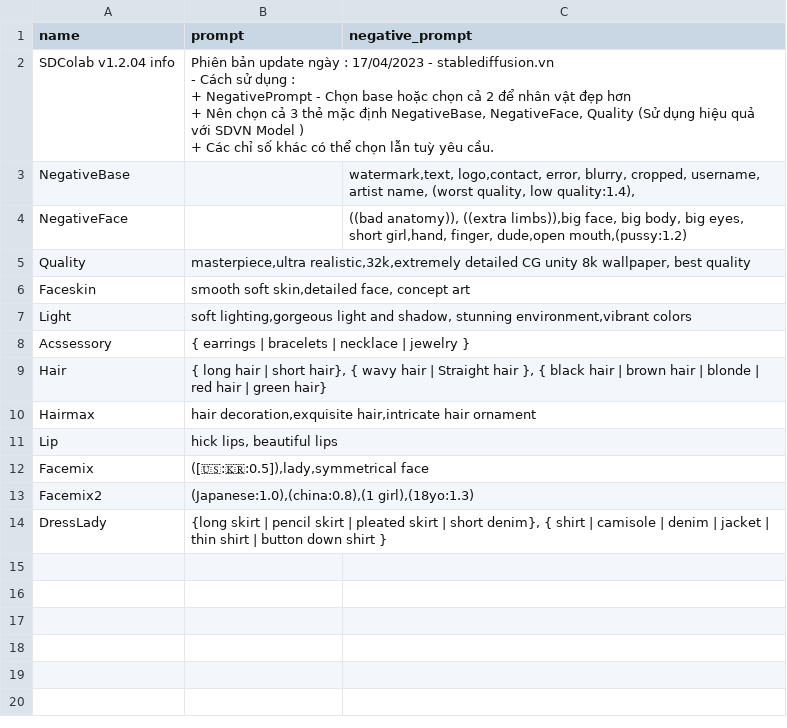
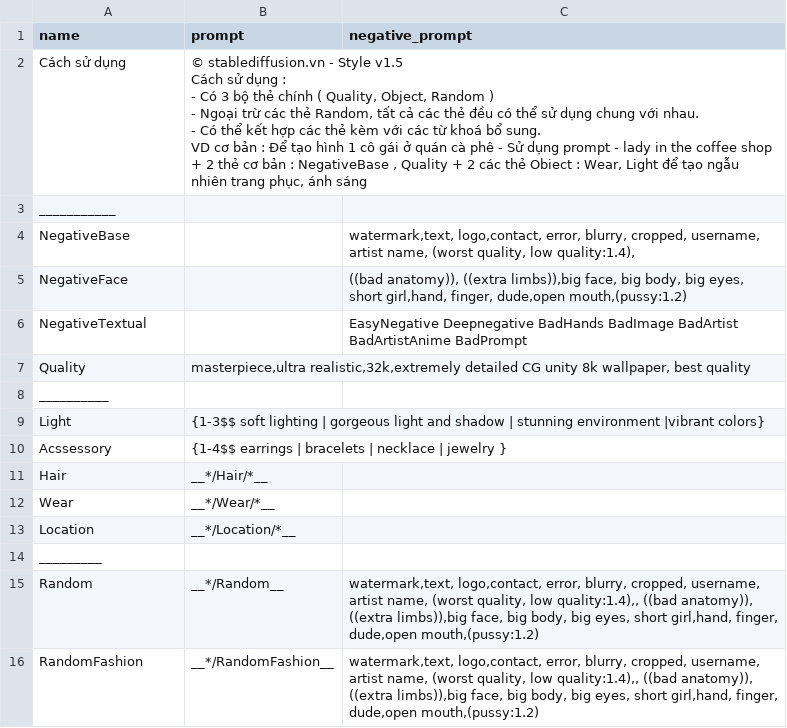
Before and after one commit to vanvudev/SDCustom, a CSV file: styles.csv, drawn as a sheet.

```diff
--- a/styles.csv
+++ b/styles.csv
@@ -1,18 +1,21 @@
 name,prompt,negative_prompt
-SDColab v1.2.04 info,"Phiên bản update ngày : 17/04/2023 - stablediffusion.vn
-- Cách sử dụng :
-+ NegativePrompt - Chọn base hoặc chọn cả 2 để nhân vật đẹp hơn
-+ Nên chọn cả 3 thẻ mặc định NegativeBase, NegativeFace, Quality (Sử dụng hiệu quả với SDVN Model )
-+ Các chỉ số khác có thể chọn lẫn tuỳ yêu cầu.",
+Cách sử dụng,"© stablediffusion.vn - Style v1.5
+Cách sử dụng :
+- Có 3 bộ thẻ chính ( Quality, Object, Random )
+- Ngoại trừ các thẻ Random, tất cả các thẻ đều có thể sử dụng chung với nhau.
+- Có thể kết hợp các thẻ kèm với các từ khoá bổ sung.
+VD  cơ bản : Để tạo hình 1 cô gái ở quán cà phê - Sử dụng prompt - lady in the coffee shop + 2 thẻ cơ bản : NegativeBase , Quality + 2 các thẻ Obiect : Wear, Light để tạo ngẫu nhiên trang phục, ánh sáng",
+___________,,
 NegativeBase,,"watermark,text, logo,contact, error, blurry, cropped, username, artist name, (worst quality, low quality:1.4),"
 NegativeFace,,"((bad anatomy)), ((extra limbs)),big face, big body, big eyes, short girl,hand, finger, dude,open mouth,(pussy:1.2)"
+NegativeTextual,, "EasyNegative Deepnegative BadHands BadImage BadArtist BadArtistAnime BadPrompt"
 Quality,"masterpiece,ultra realistic,32k,extremely detailed CG unity 8k wallpaper, best quality",
-Faceskin,"smooth soft skin,detailed face, concept art",
-Light,"soft lighting,gorgeous light and shadow, stunning environment,vibrant colors",
-Acssessory,"{ earrings | bracelets | necklace | jewelry }",
-Hair,"{ long hair | short hair}, { wavy hair | Straight hair }, { black hair | brown hair | blonde | red hair | green hair}",
-Hairmax,"hair decoration,exquisite hair,intricate hair ornament",
-Lip,"hick lips, beautiful lips",
-Facemix,"([🇺🇸:🇰🇷:0.5]),lady,symmetrical face",
-Facemix2,"(Japanese:1.0),(china:0.8),(1 girl),(18yo:1.3)",
-DressLady,"{long skirt | pencil skirt | pleated skirt | short denim}, { shirt | camisole | denim | jacket | thin shirt | button down shirt }",
+__________,,
+Light,"{1-3$$ soft lighting | gorgeous light and shadow | stunning environment |vibrant colors}",
+Acssessory,{1-4$$ earrings | bracelets | necklace | jewelry },
+Hair,"__*/Hair/*__",
+Wear,"__*/Wear/*__",
+Location,"__*/Location/*__",
+_________,,
+Random,"__*/Random__","watermark,text, logo,contact, error, blurry, cropped, username, artist name, (worst quality, low quality:1.4),, ((bad anatomy)), ((extra limbs)),big face, big body, big eyes, short girl,hand, finger, dude,open mouth,(pussy:1.2)",
+RandomFashion,"__*/RandomFashion__","watermark,text, logo,contact, error, blurry, cropped, username, artist name, (worst quality, low quality:1.4),, ((bad anatomy)), ((extra limbs)),big face, big body, big eyes, short girl,hand, finger, dude,open mouth,(pussy:1.2)",
```
Also changed, not shown: 7 other files.
